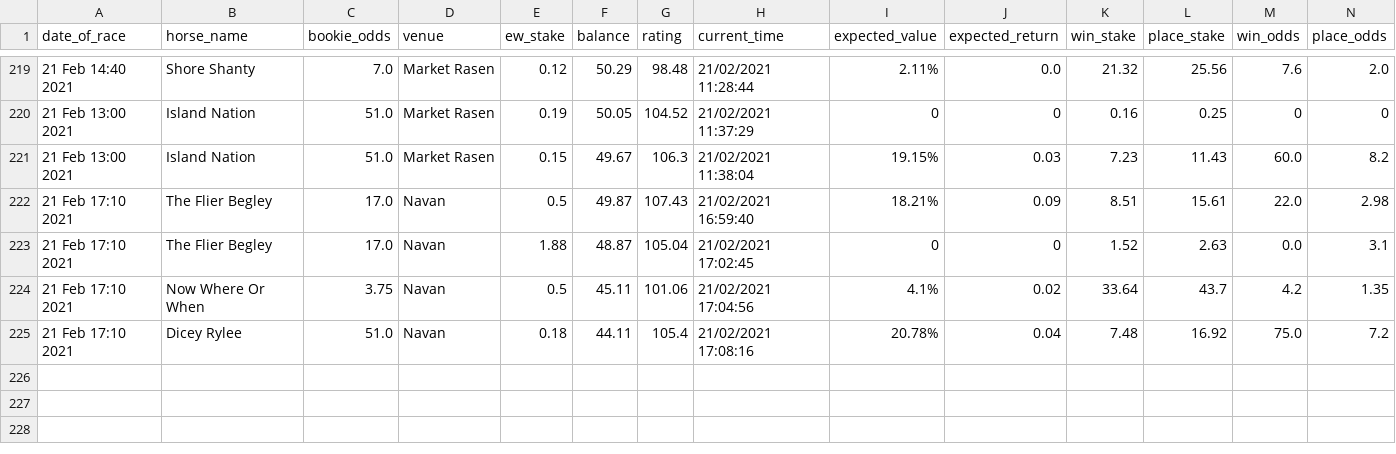
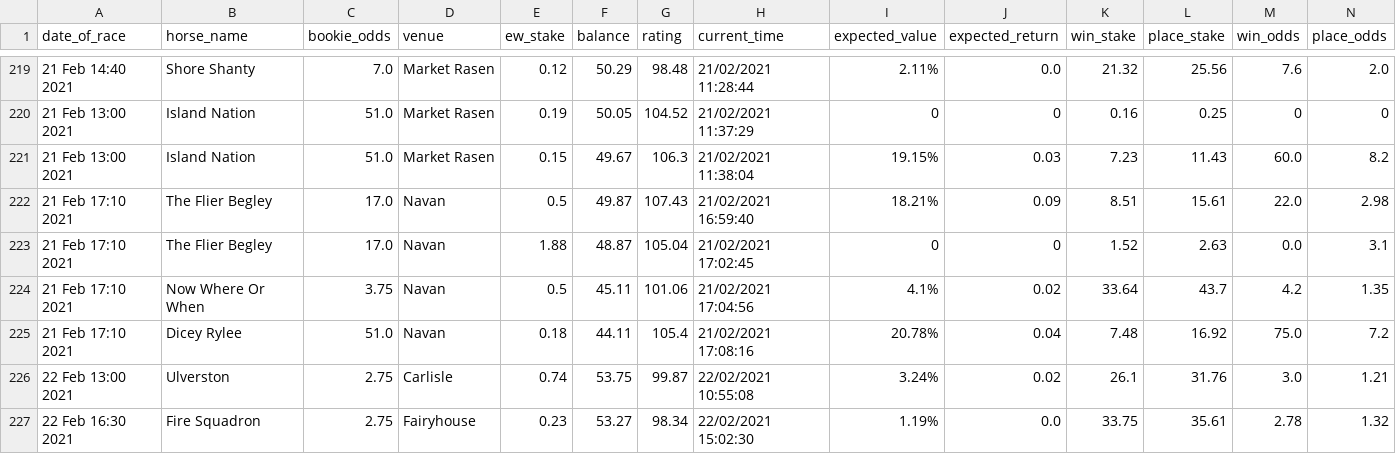
Before and after one commit to tom-pollak/each-way-matcher, a CSV file: stats/returns.csv, drawn as a sheet; only a part is shown, gaps mark what is left out; rows hold the shown columns only; the diff names each change by its address in the sheet, - before the commit and + after, or states it on an @@ line.

Commit message:
update returns

```diff
--- a/stats/returns.csv
+++ b/stats/returns.csv
+row 226: 22 Feb 13:00 2021 | Ulverston | 2.75 | Carlisle | 0.74 | 53.75 | 99.87 | 22/02/2021 10:55:08 | 3.24% | 0.02 | 26.1 | 31.76 | 3.0 | 1.21
+row 227: 22 Feb 16:30 2021 | Fire Squadron | 2.75 | Fairyhouse | 0.23 | 53.27 | 98.34 | 22/02/2021 15:02:30 | 1.19% | 0.0 | 33.75 | 35.61 | 2.78 | 1.32
```
